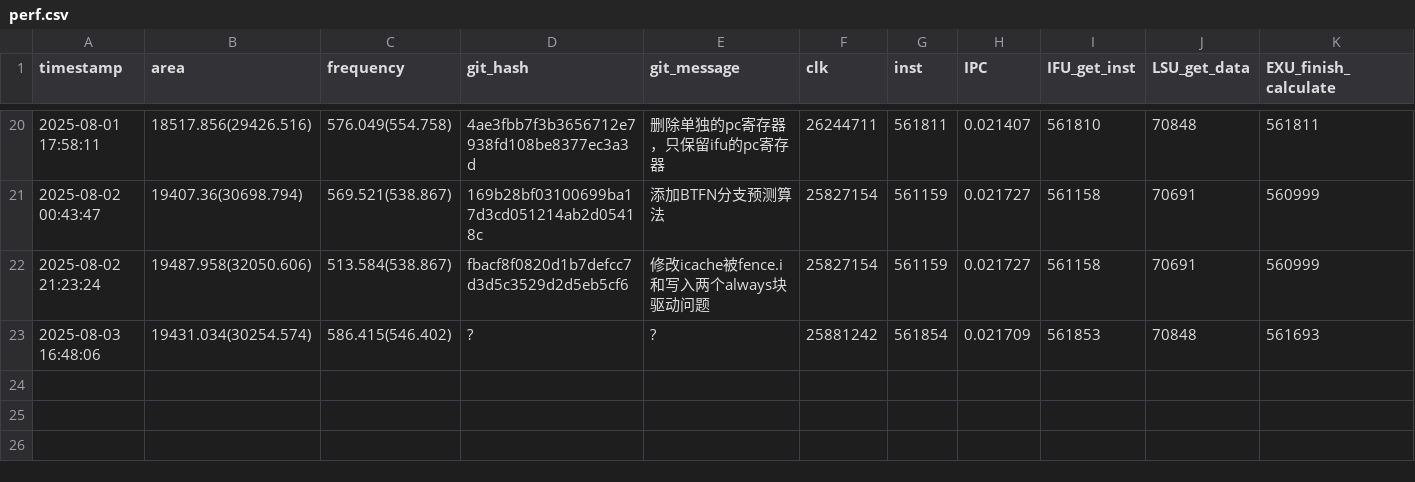
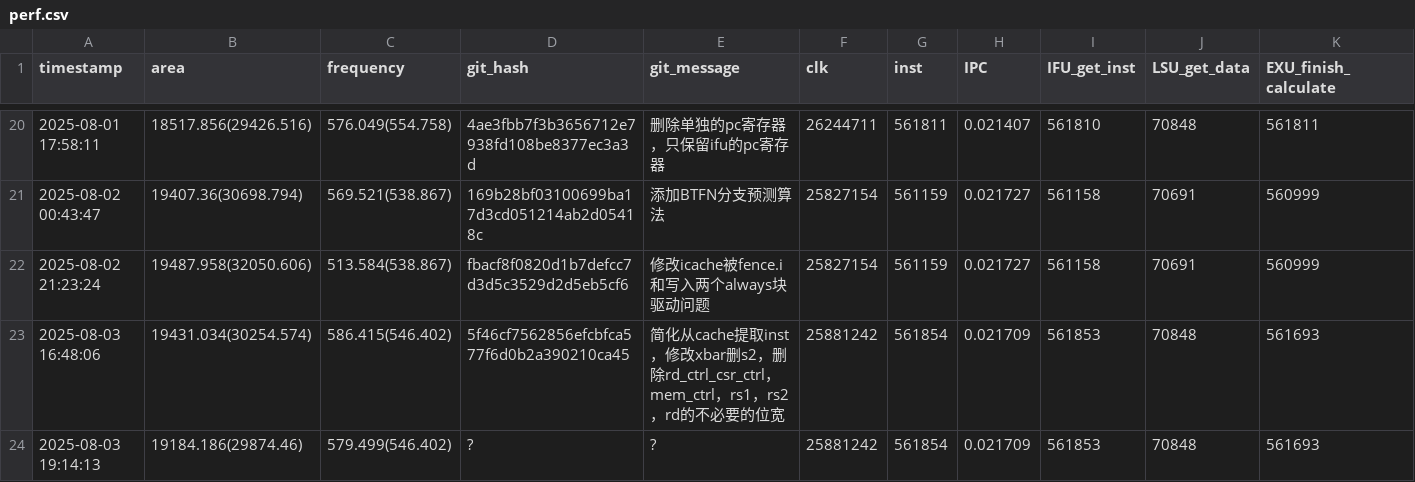
Before and after one commit to Plutoisy/ysyx-workbench, a CSV file: npc/perf.csv, drawn as a sheet; only a part is shown, gaps mark what is left out; rows hold the shown columns only; the diff names each change by its address in the sheet, - before the commit and + after, or states it on an @@ line.

```diff
--- a/npc/perf.csv
+++ b/npc/perf.csv
-D23 (git_hash): ?
+D23 (git_hash): 5f46cf7562856efcbfca577f6d0b2a390210ca45
-E23 (git_message): ?
+E23 (git_message): 简化从cache提取inst，修改xbar删s2，删除rd_ctrl_csr_ctrl，mem_ctrl，rs1，rs2，rd的不必要的位宽
+row 24: 2025-08-03 19:14:13 | 19184.186(29874.46) | 579.499(546.402) | ? | ? | 25881242 | 561854 | 0.021709 | 561853 | 70848 | 561693
```
Also changed, not shown: 2 other files.
